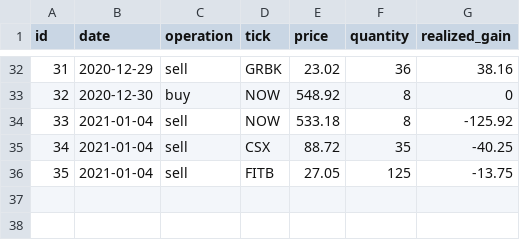
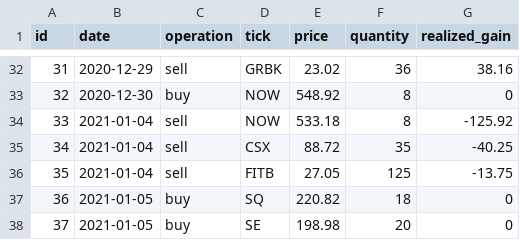
Before and after one commit to Onenightcarnival/stock-short-term-trade-test, a CSV file: realtime_trading_log.csv, drawn as a sheet; only a part is shown, gaps mark what is left out; the diff names each change by its address in the sheet, - before the commit and + after, or states it on an @@ line.

Commit message:
2021-01-05

```diff
--- a/realtime_trading_log.csv
+++ b/realtime_trading_log.csv
+row 37: 36 | 2021-01-05 | buy | SQ | 220.82 | 18 | 0
+row 38: 37 | 2021-01-05 | buy | SE | 198.98 | 20 | 0
```
